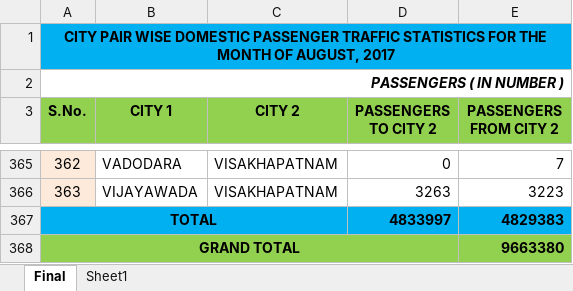
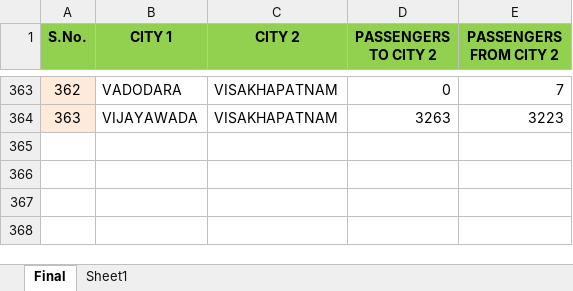
Before and after one commit to mbasil09/Analysis-of-Transport-Network, an Excel workbook: Raw_Data/0817.xlsx, sheet Final, drawn as a sheet; only a part is shown, gaps mark what is left out; values as stored, in another font and other column widths than the file's, no borders; the diff names each change by its address in the sheet, - before the commit and + after, or states it on an @@ line.

```diff
--- a/Raw_Data/0817.xlsx (sheet Final)
+++ b/Raw_Data/0817.xlsx (sheet Final)
-row 1: CITY PAIR WISE DOMESTIC PASSENGER TRAFFIC STATISTICS FOR THE MONTH OF AUGUST, 2017
-row 2: PASSENGERS ( IN NUMBER )
-row 367: TOTAL |  |  | 4833997 | 4829383
-row 368: GRAND TOTAL |  |  |  | 9663380
```
Also changed, not shown: Raw_Data/0216.xlsx, Raw_Data/0616.xlsx, 30 other files.
